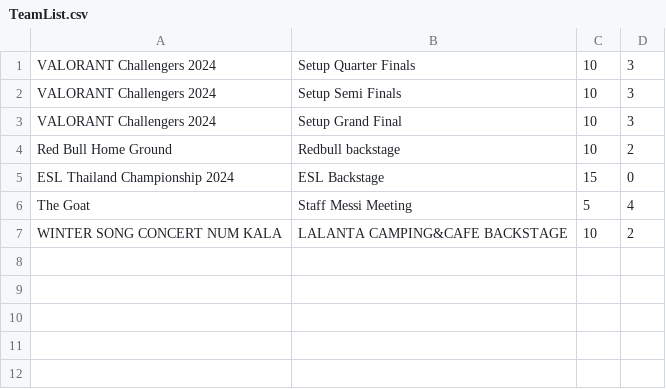
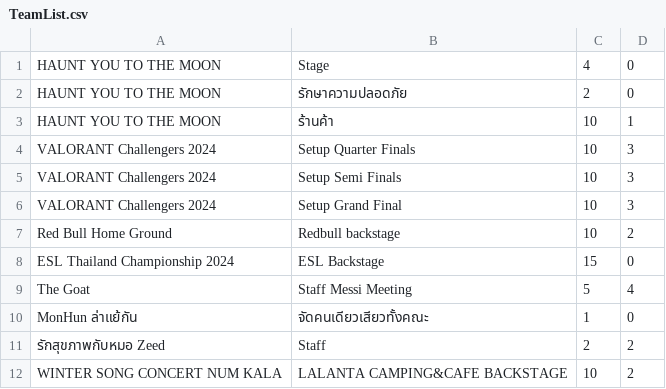
Before and after one commit to GustPK/TofuEvent, a CSV file: TofuAppTest/data/TeamList.csv, drawn as a sheet; the diff names each change by its address in the sheet, - before the commit and + after, or states it on an @@ line.

```diff
--- a/TofuAppTest/data/TeamList.csv
+++ b/TofuAppTest/data/TeamList.csv
+row 1: HAUNT YOU TO THE MOON | Stage | 4 | 0
+row 2: HAUNT YOU TO THE MOON | รักษาความปลอดภัย | 2 | 0
+row 3: HAUNT YOU TO THE MOON | ร้านค้า | 10 | 1
+row 10: MonHun ล่าแย้กัน | จัดคนเดียวเสียวทั้งคณะ | 1 | 0
+row 11: รักสุขภาพกับหมอ Zeed | Staff | 2 | 2
```
Also changed, not shown: TofuAppTest/data/Account.csv, TofuAppTest/data/EventList.csv, 14 other files.
